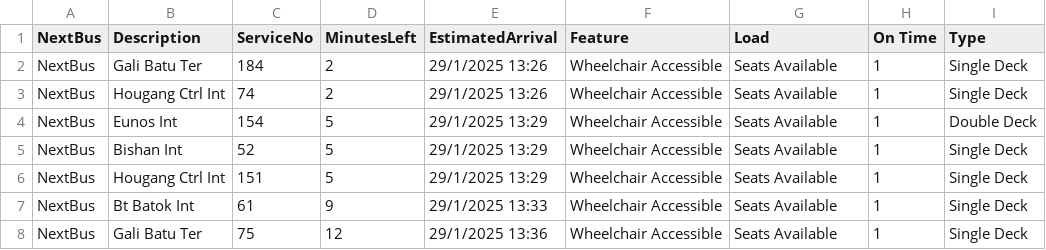
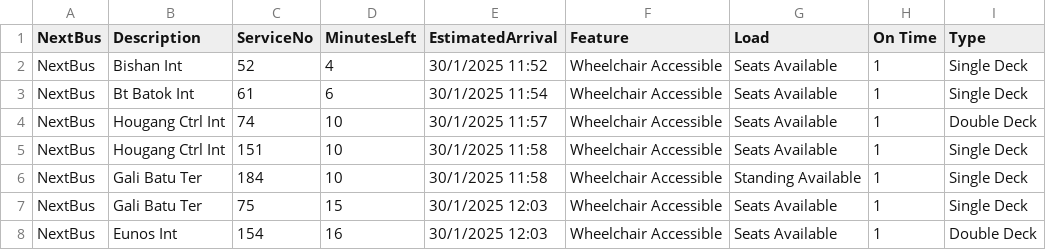
Before and after one commit to tksy1227/ddp_streamlit_assg2, a CSV file: NextBus.csv, drawn as a sheet.

```diff
--- a/NextBus.csv
+++ b/NextBus.csv
@@ -1,8 +1,8 @@
 NextBus,Description,ServiceNo,MinutesLeft,EstimatedArrival,Feature,Load,On Time,Type
-NextBus,Gali Batu Ter,184,2,29/1/2025 13:26,Wheelchair Accessible,Seats Available,1,Single Deck
-NextBus,Hougang Ctrl Int,74,2,29/1/2025 13:26,Wheelchair Accessible,Seats Available,1,Single Deck
-NextBus,Eunos Int,154,5,29/1/2025 13:29,Wheelchair Accessible,Seats Available,1,Double Deck
-NextBus,Bishan Int,52,5,29/1/2025 13:29,Wheelchair Accessible,Seats Available,1,Single Deck
-NextBus,Hougang Ctrl Int,151,5,29/1/2025 13:29,Wheelchair Accessible,Seats Available,1,Single Deck
-NextBus,Bt Batok Int,61,9,29/1/2025 13:33,Wheelchair Accessible,Seats Available,1,Single Deck
-NextBus,Gali Batu Ter,75,12,29/1/2025 13:36,Wheelchair Accessible,Seats Available,1,Single Deck
+NextBus,Bishan Int,52,4,30/1/2025 11:52,Wheelchair Accessible,Seats Available,1,Single Deck
+NextBus,Bt Batok Int,61,6,30/1/2025 11:54,Wheelchair Accessible,Seats Available,1,Single Deck
+NextBus,Hougang Ctrl Int,74,10,30/1/2025 11:57,Wheelchair Accessible,Seats Available,1,Double Deck
+NextBus,Hougang Ctrl Int,151,10,30/1/2025 11:58,Wheelchair Accessible,Seats Available,1,Single Deck
+NextBus,Gali Batu Ter,184,10,30/1/2025 11:58,Wheelchair Accessible,Standing Available,1,Single Deck
+NextBus,Gali Batu Ter,75,15,30/1/2025 12:03,Wheelchair Accessible,Seats Available,1,Single Deck
+NextBus,Eunos Int,154,16,30/1/2025 12:03,Wheelchair Accessible,Seats Available,1,Double Deck
```
Also changed, not shown: NextBus2.csv, NextBus3.csv, 1 other file.
